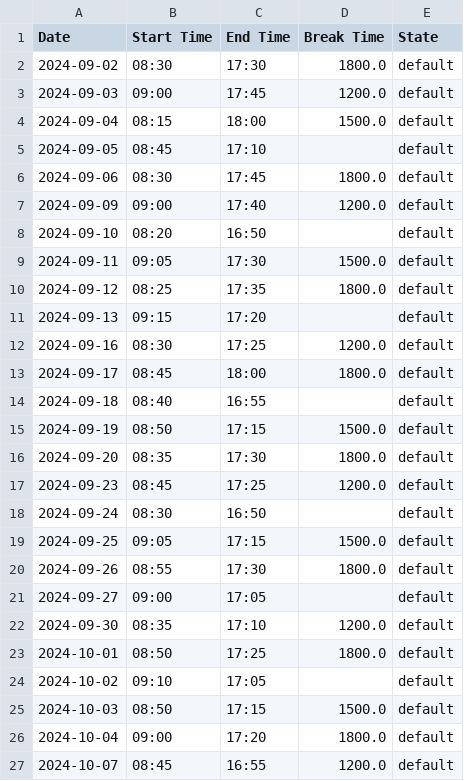
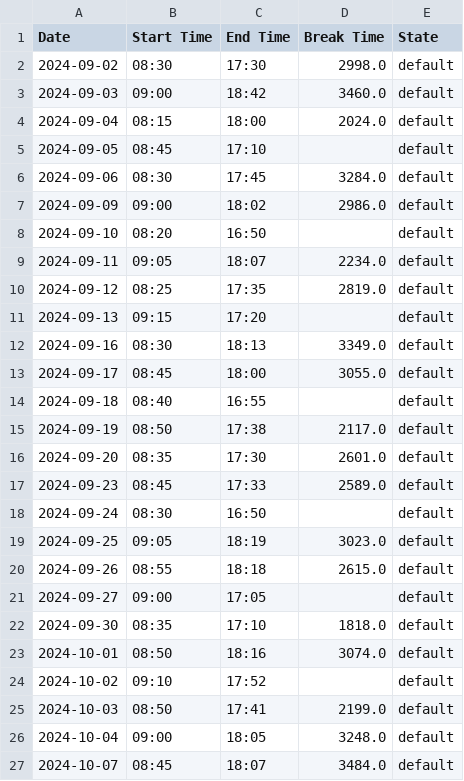
Before and after one commit to Thr0in/SCT-Time-Management, a CSV file: data/mica.csv, drawn as a sheet; only a part is shown; the diff covers the shown part only.

```diff
--- a/data/mica.csv
+++ b/data/mica.csv
@@ -1,27 +1,27 @@
 Date,Start Time,End Time,Break Time,State
-2024-09-02,08:30,17:30,1800.0,default
-2024-09-03,09:00,17:45,1200.0,default
-2024-09-04,08:15,18:00,1500.0,default
+2024-09-02,08:30,17:30,2998.0,default
+2024-09-03,09:00,18:42,3460.0,default
+2024-09-04,08:15,18:00,2024.0,default
 2024-09-05,08:45,17:10,,default
-2024-09-06,08:30,17:45,1800.0,default
-2024-09-09,09:00,17:40,1200.0,default
+2024-09-06,08:30,17:45,3284.0,default
+2024-09-09,09:00,18:02,2986.0,default
 2024-09-10,08:20,16:50,,default
-2024-09-11,09:05,17:30,1500.0,default
-2024-09-12,08:25,17:35,1800.0,default
+2024-09-11,09:05,18:07,2234.0,default
+2024-09-12,08:25,17:35,2819.0,default
 2024-09-13,09:15,17:20,,default
-2024-09-16,08:30,17:25,1200.0,default
-2024-09-17,08:45,18:00,1800.0,default
+2024-09-16,08:30,18:13,3349.0,default
+2024-09-17,08:45,18:00,3055.0,default
 2024-09-18,08:40,16:55,,default
-2024-09-19,08:50,17:15,1500.0,default
-2024-09-20,08:35,17:30,1800.0,default
-2024-09-23,08:45,17:25,1200.0,default
+2024-09-19,08:50,17:38,2117.0,default
+2024-09-20,08:35,17:30,2601.0,default
+2024-09-23,08:45,17:33,2589.0,default
 2024-09-24,08:30,16:50,,default
-2024-09-25,09:05,17:15,1500.0,default
-2024-09-26,08:55,17:30,1800.0,default
+2024-09-25,09:05,18:19,3023.0,default
+2024-09-26,08:55,18:18,2615.0,default
 2024-09-27,09:00,17:05,,default
-2024-09-30,08:35,17:10,1200.0,default
-2024-10-01,08:50,17:25,1800.0,default
-2024-10-02,09:10,17:05,,default
-2024-10-03,08:50,17:15,1500.0,default
-2024-10-04,09:00,17:20,1800.0,default
-2024-10-07,08:45,16:55,1200.0,default
+2024-09-30,08:35,17:10,1818.0,default
+2024-10-01,08:50,18:16,3074.0,default
+2024-10-02,09:10,17:52,,default
+2024-10-03,08:50,17:41,2199.0,default
+2024-10-04,09:00,18:05,3248.0,default
+2024-10-07,08:45,18:07,3484.0,default
```
Also changed, not shown: 39 edited cells elsewhere in this file, data/anma.csv, data/lamu.csv, 1 other file.
